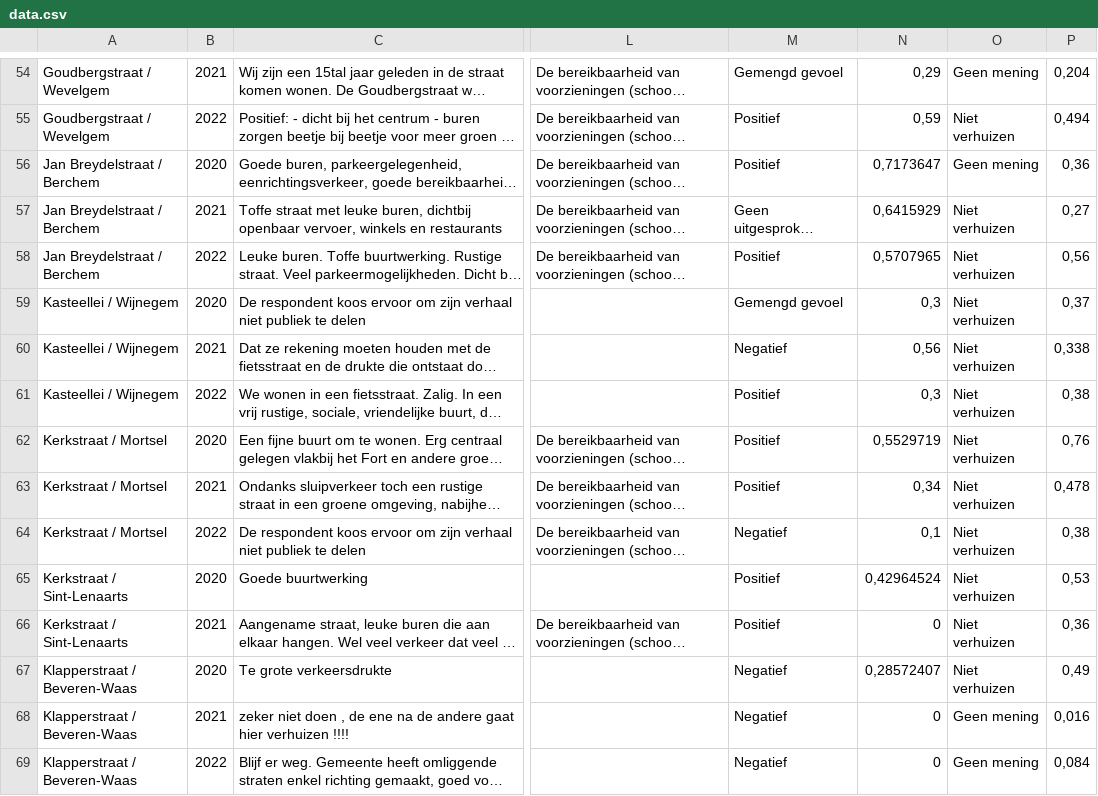
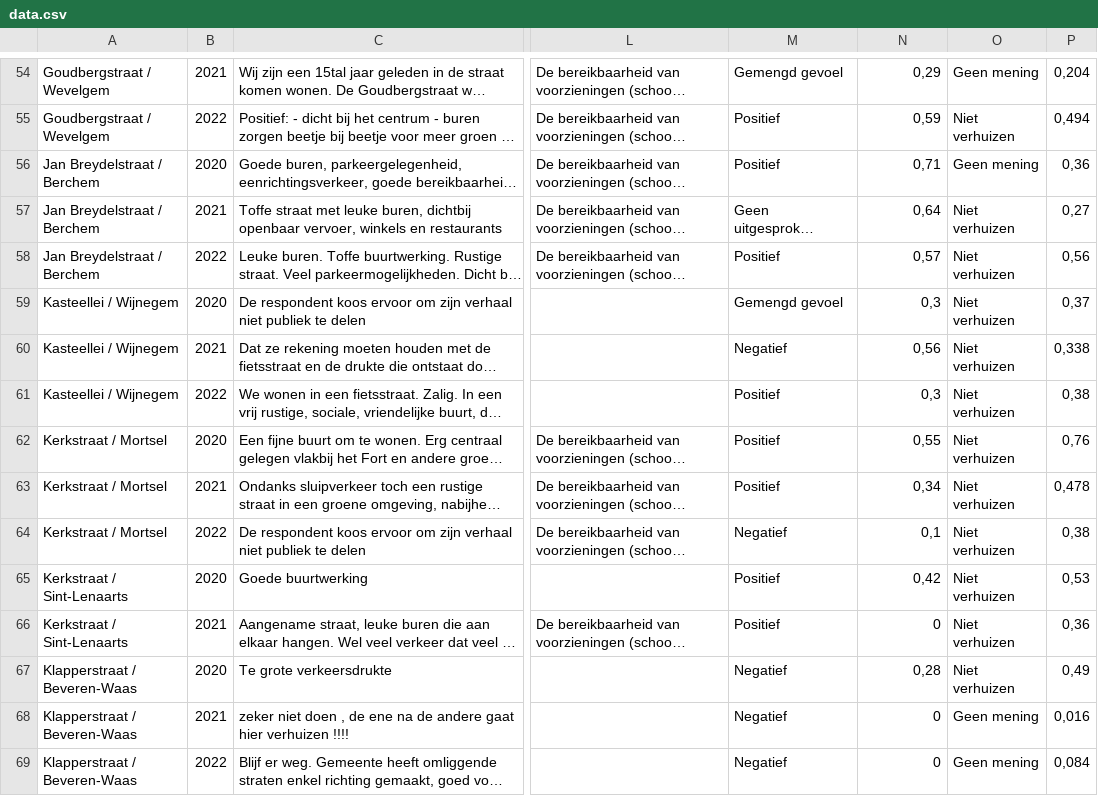
Before and after one commit to Thomas-More-Digital-Innovation/2324-VTC-001-dashboard-configurator, a CSV file: code/production_version/data.csv, drawn as a sheet; only a part is shown, gaps mark what is left out; long unchanged cells end in …; the diff covers the shown part only; the diff names each change by its address in the sheet, - before the commit and + after, or states it on an @@ line.

```diff
--- a/code/production_version/data.csv
+++ b/code/production_version/data.csv
-N56: 0,7173647
+N56: 0,71
-N57: 0,6415929
+N57: 0,64
-N58: 0,5707965
+N58: 0,57
-N62: 0,5529719
+N62: 0,55
-N65: 0,42964524
+N65: 0,42
-N67: 0,28572407
+N67: 0,28
```
Also changed, not shown: 21 edited cells elsewhere in this file, 3 other files.
